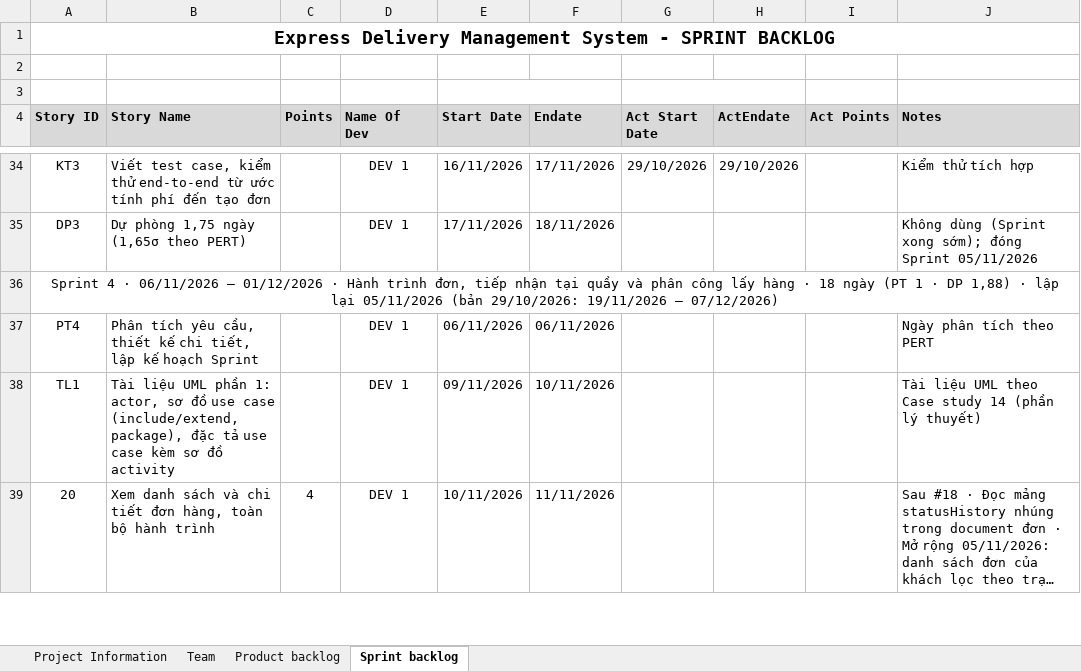
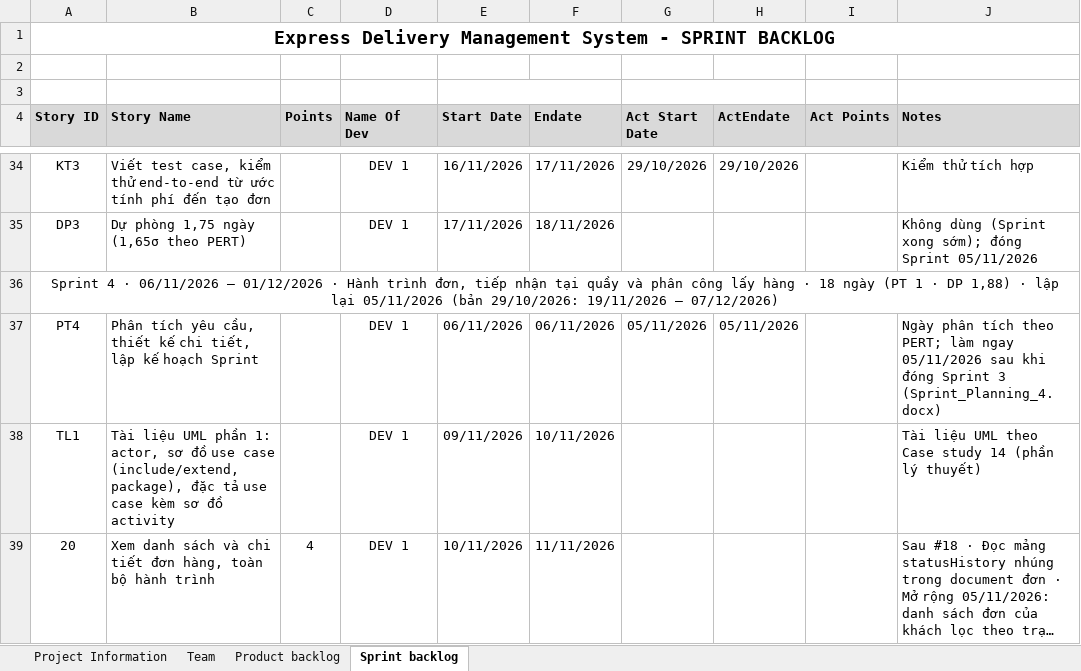
Before and after one commit to David180704/17-HethongQuanliGiaohang, an Excel workbook: docs/ProductBacklog-nhom17.xlsx, sheet Sprint backlog, drawn as a sheet; only a part is shown, gaps mark what is left out; long unchanged cells end in …; values as stored, in another font and other column widths than the file's, no borders; the diff names each change by its address in the sheet, - before the commit and + after, or states it on an @@ line.

```diff
--- a/docs/ProductBacklog-nhom17.xlsx (sheet Sprint backlog)
+++ b/docs/ProductBacklog-nhom17.xlsx (sheet Sprint backlog)
-G37 (Act Start Date): (empty)
+G37 (Act Start Date): 05/11/2026
-H37 (ActEndate): (empty)
+H37 (ActEndate): 05/11/2026
-J37 (Notes): …tích theo PERT
+J37 (Notes): …tích theo PERT; làm ngay 05/11/2026 sau khi đóng Sprint 3 (Sprint_Planning_4.docx)
```
Also changed, not shown: 1 other file.
